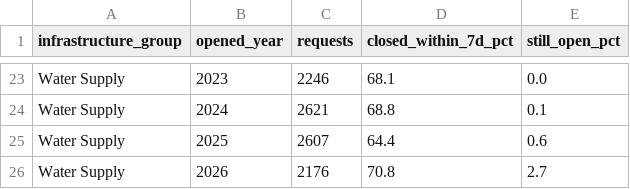
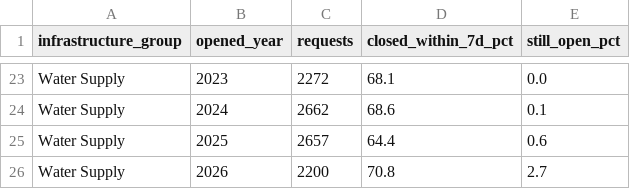
Before and after one commit to abhirajdoad/vancouver-sql-analytics, a CSV file: results/12_response_speed_trend.csv, drawn as a sheet; only a part is shown, gaps mark what is left out; the diff covers the shown part only; the diff names each change by its address in the sheet, - before the commit and + after, or states it on an @@ line.

```diff
--- a/results/12_response_speed_trend.csv
+++ b/results/12_response_speed_trend.csv
-C23 (requests): 2246
+C23 (requests): 2272
-C24 (requests): 2621
+C24 (requests): 2662
-D24 (closed_within_7d_pct): 68.8
+D24 (closed_within_7d_pct): 68.6
-C25 (requests): 2607
+C25 (requests): 2657
-C26 (requests): 2176
+C26 (requests): 2200
```
Also changed, not shown: 10 added rows, 10 removed rows and 12 edited cells elsewhere in this file, results/02_infrastructure_categories.csv, results/03_monthly_volume_mom.csv, 32 other files.
